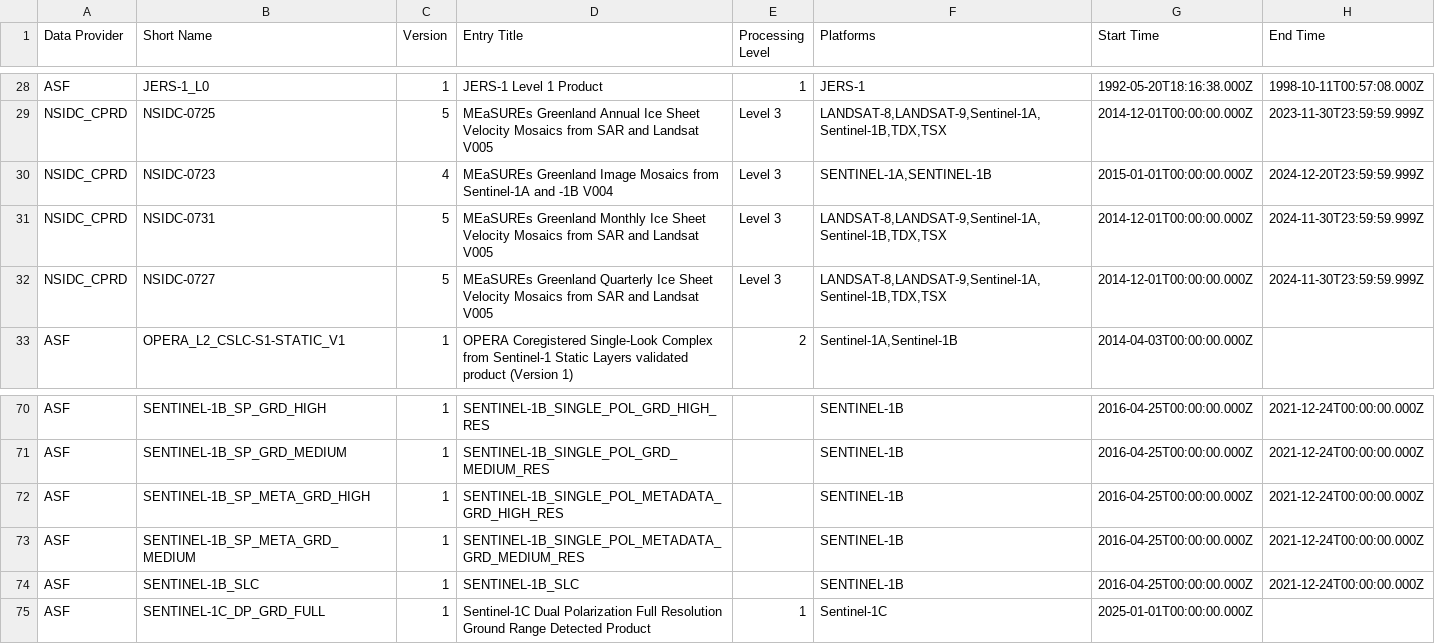
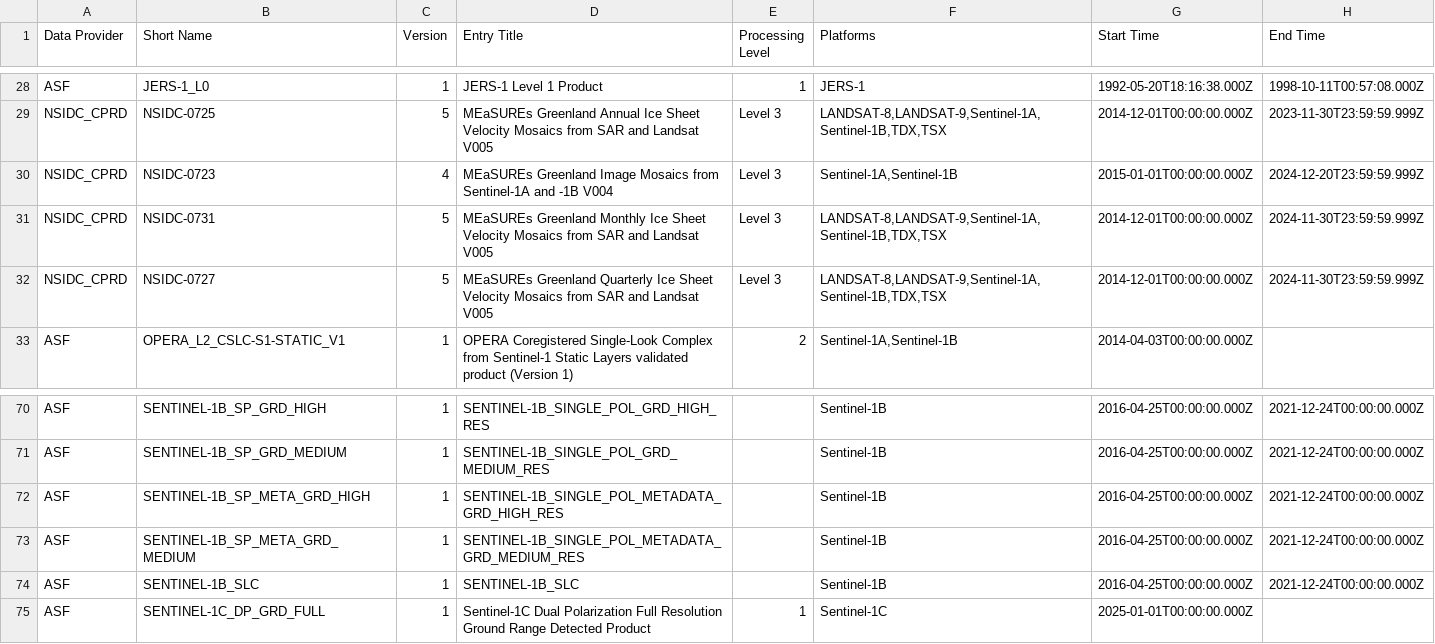
Before and after one commit to data-engineering-workshop/github-automation, a CSV file: data.csv, drawn as a sheet; only a part is shown, gaps mark what is left out; the diff covers the shown part only; the diff names each change by its address in the sheet, - before the commit and + after, or states it on an @@ line.

```diff
--- a/data.csv
+++ b/data.csv
-F30 (Platforms): SENTINEL-1A,SENTINEL-1B
+F30 (Platforms): Sentinel-1A,Sentinel-1B
-F70:F74 (Platforms): SENTINEL-1B
+F70:F74 (Platforms): Sentinel-1B
```
Also changed, not shown: 26 edited cells elsewhere in this file.
